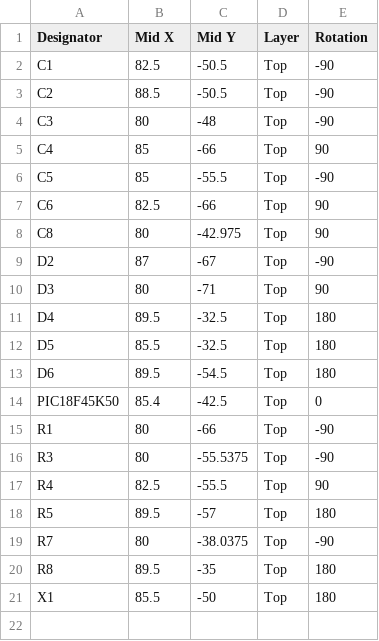
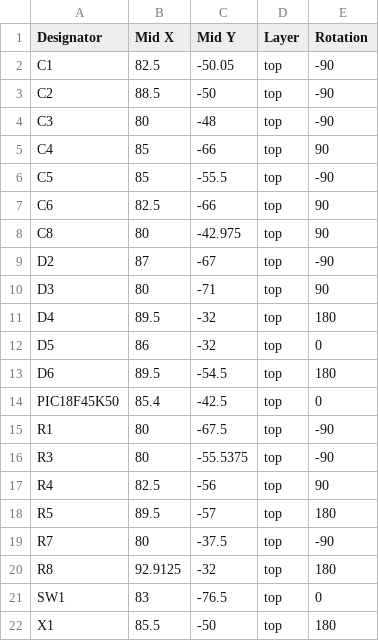
Before and after one commit to thetrung/DevKit_PIC18F45K50_SMD, a CSV file: BOM+CPL/DevKit_PIC18F_SMD_TOP_CPL.csv, drawn as a sheet.

```diff
--- a/BOM+CPL/DevKit_PIC18F_SMD_TOP_CPL.csv
+++ b/BOM+CPL/DevKit_PIC18F_SMD_TOP_CPL.csv
@@ -1,21 +1,22 @@
 Designator,Mid X,Mid Y,Layer,Rotation
-C1,82.5,-50.5,Top,-90
-C2,88.5,-50.5,Top,-90
-C3,80,-48,Top,-90
-C4,85,-66,Top,90
-C5,85,-55.5,Top,-90
-C6,82.5,-66,Top,90
-C8,80,-42.975,Top,90
-D2,87,-67,Top,-90
-D3,80,-71,Top,90
-D4,89.5,-32.5,Top,180
-D5,85.5,-32.5,Top,180
-D6,89.5,-54.5,Top,180
-PIC18F45K50,85.4,-42.5,Top,0
-R1,80,-66,Top,-90
-R3,80,-55.5375,Top,-90
-R4,82.5,-55.5,Top,90
-R5,89.5,-57,Top,180
-R7,80,-38.0375,Top,-90
-R8,89.5,-35,Top,180
-X1,85.5,-50,Top,180
+C1,82.5,-50.05,top,-90
+C2,88.5,-50,top,-90
+C3,80,-48,top,-90
+C4,85,-66,top,90
+C5,85,-55.5,top,-90
+C6,82.5,-66,top,90
+C8,80,-42.975,top,90
+D2,87,-67,top,-90
+D3,80,-71,top,90
+D4,89.5,-32,top,180
+D5,86,-32,top,0
+D6,89.5,-54.5,top,180
+PIC18F45K50,85.4,-42.5,top,0
+R1,80,-67.5,top,-90
+R3,80,-55.5375,top,-90
+R4,82.5,-56,top,90
+R5,89.5,-57,top,180
+R7,80,-37.5,top,-90
+R8,92.9125,-32,top,180
+SW1,83,-76.5,top,0
+X1,85.5,-50,top,180
```
Also changed, not shown: BOM+CPL/DevKit_PIC18F_SMD_ BOM.csv, 9 other files.
